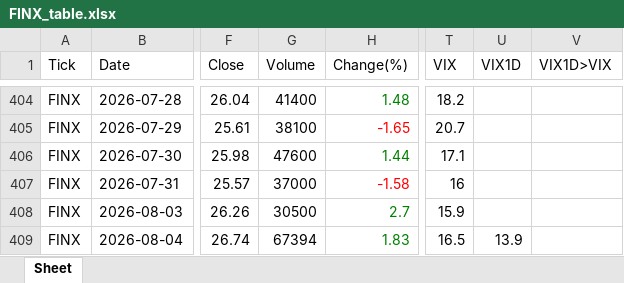
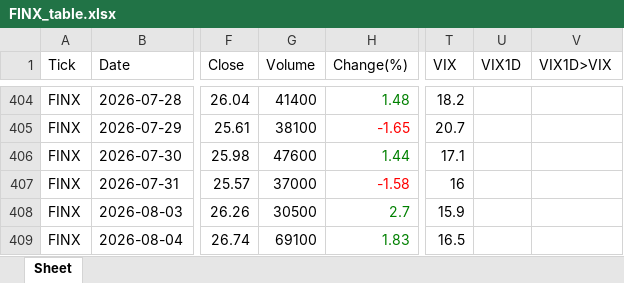
Before and after one commit to jangjb1204-sys/my-python-bot, an Excel workbook: US_stock/FINX_table.xlsx, sheet Sheet, drawn as a sheet; only a part is shown, gaps mark what is left out; values as stored, in another font and other column widths than the file's, no borders; the diff names each change by its address in the sheet, - before the commit and + after, or states it on an @@ line.

```diff
--- a/US_stock/FINX_table.xlsx (sheet Sheet)
+++ b/US_stock/FINX_table.xlsx (sheet Sheet)
-G409 (Volume): 67394
+G409 (Volume): 69100
-U409 (VIX1D): 13.9
+U409 (VIX1D): (empty)
```
Also changed, not shown: US_stock/KORU_table.xlsx, US_stock/QLD_table.xlsx, 20 other files.
